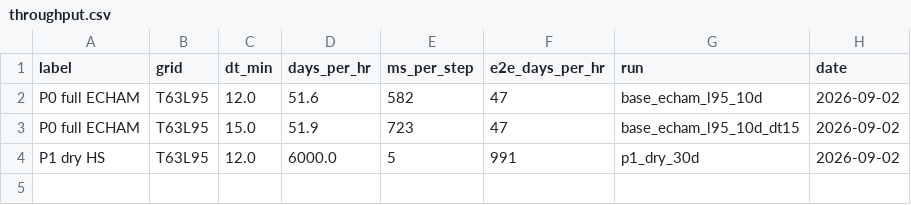
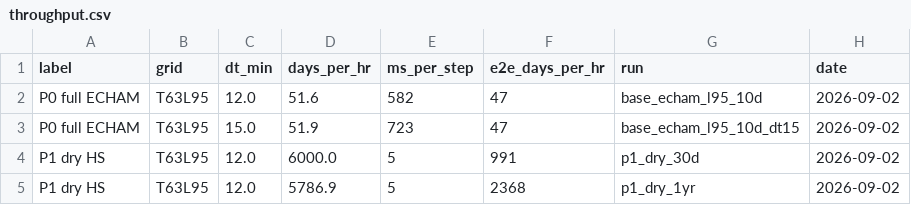
Before and after one commit to reflective-org/jcm-strat, a CSV file: docs/outputs/throughput.csv, drawn as a sheet.

Commit message:
Phase 1 results: 1-year dry Held-Suarez runs with and without gravity-wave drag on T63L95
Auto-generated by scripts/pipeline.sh: throughput rows, stability summaries
(surface-pressure drift, KE, top-level temperature trend) and zonal-mean
plots against the ERA5 annual mean for both runs.

```diff
--- a/docs/outputs/throughput.csv
+++ b/docs/outputs/throughput.csv
@@ -4 +4,2 @@ P0 full ECHAM,T63L95,15.0,51.9,723,47,base_echam_l95_10d_dt15,2026-09-02
 P1 dry HS,T63L95,12.0,6000.0,5,991,p1_dry_30d,2026-09-02
+P1 dry HS,T63L95,12.0,5786.9,5,2368,p1_dry_1yr,2026-09-02
```
Also changed, not shown: 6 other files.
